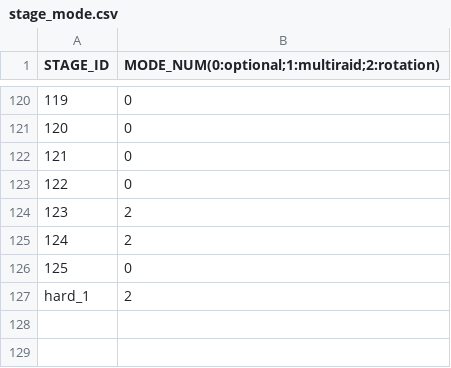
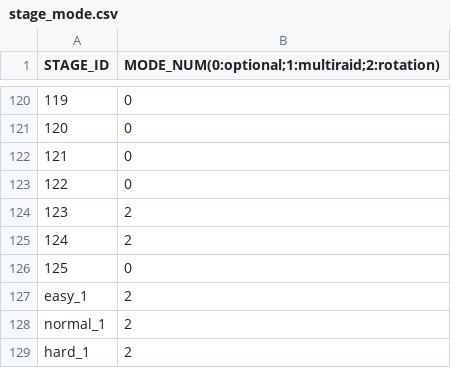
Before and after one commit to bodacheng/PocketStriker, a CSV file: Assets/ExternalAssets/Config/stage_mode.csv, drawn as a sheet; only a part is shown, gaps mark what is left out; the diff names each change by its address in the sheet, - before the commit and + after, or states it on an @@ line.

```diff
--- a/Assets/ExternalAssets/Config/stage_mode.csv
+++ b/Assets/ExternalAssets/Config/stage_mode.csv
@@ column A (STAGE_ID) renumbered in row 127 @@
+row 128: normal_1 | 2
+row 129: hard_1 | 2
```
Also changed, not shown: Assets/ExternalAssets/Config/LanguageCode.csv, 6 other files.
